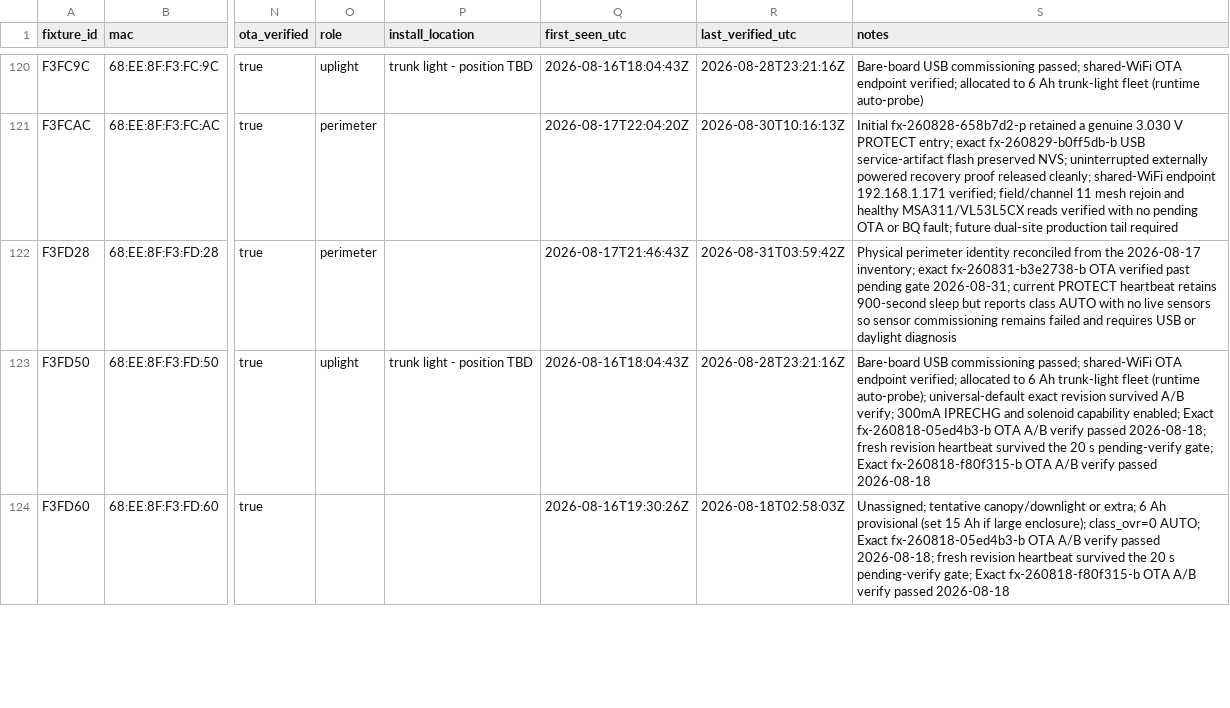
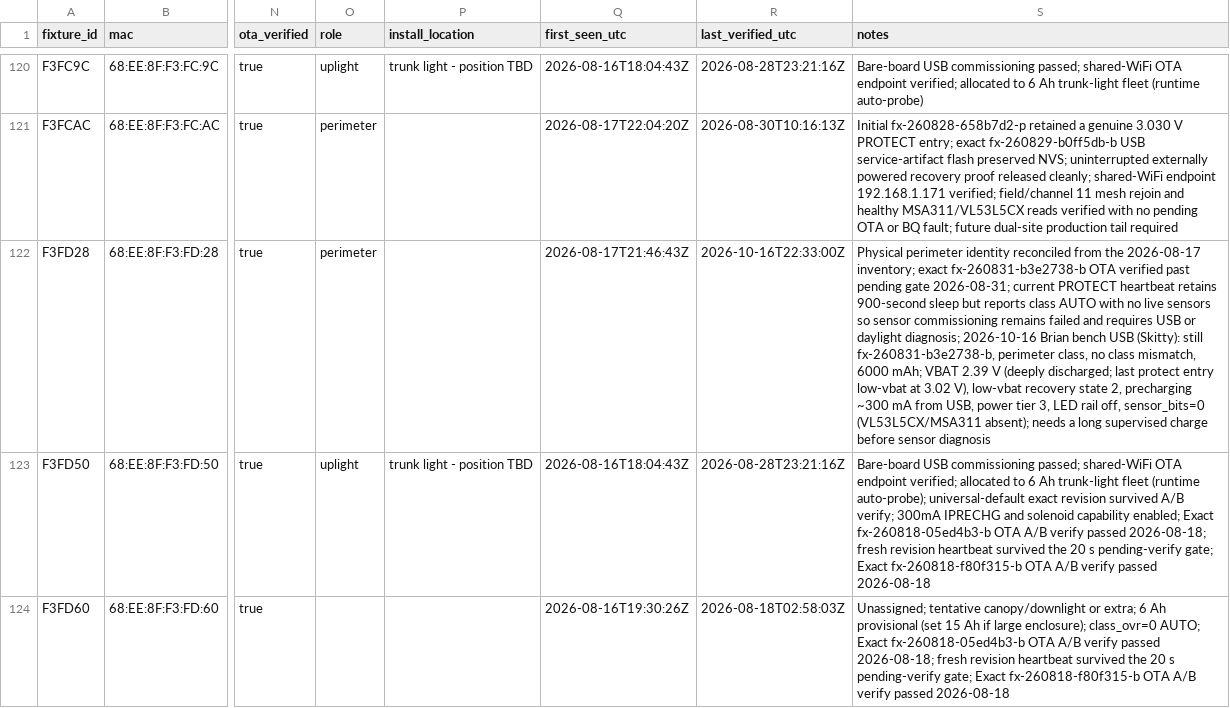
Before and after one commit to beneckart/resonance-lighting, a CSV file: ops/fleet/registry.csv, drawn as a sheet; only a part is shown, gaps mark what is left out; the diff covers the shown part only; the diff names each change by its address in the sheet, - before the commit and + after, or states it on an @@ line.

```diff
--- a/ops/fleet/registry.csv
+++ b/ops/fleet/registry.csv
-R122 (last_verified_utc): 2026-08-31T03:59:42Z
+R122 (last_verified_utc): 2026-10-16T22:33:00Z
-S122 (notes): …or daylight diagnosis
+S122 (notes): …or daylight diagnosis; 2026-10-16 Brian bench USB (Skitty): still fx-260831-b3e2738-b, perimeter class, no class mismatch, 6000 mAh; VBAT 2.39 V (deeply discharged; last protect entry low-vbat at 3.02 V), low-vbat recovery state 2, precharging ~300 mA from USB, power tier 3, LED rail off, sensor_bits=0 (VL53L5CX/MSA311 absent); needs a long supervised charge before sensor diagnosis
```
Also changed, not shown: 4 edited cells elsewhere in this file, 3 other files.
